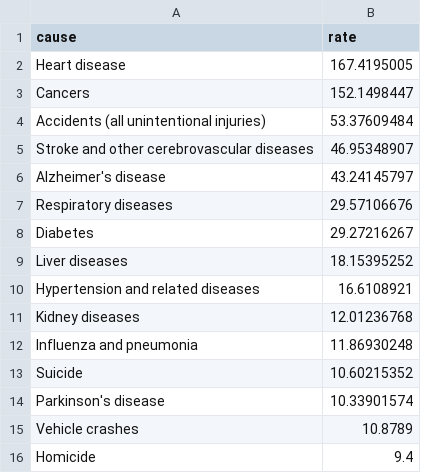
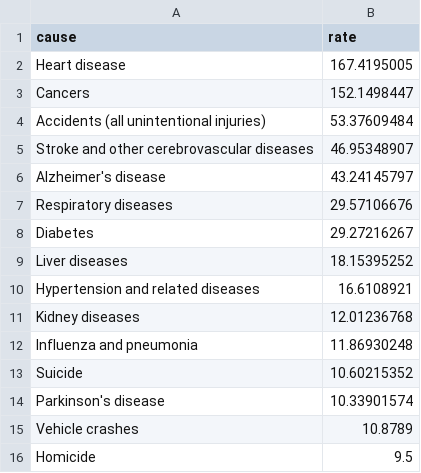
Before and after one commit to abcotvdata/safetytracker_losangeles, a CSV file: data/source/health/ca_death_rates.csv, drawn as a sheet.

```diff
--- a/data/source/health/ca_death_rates.csv
+++ b/data/source/health/ca_death_rates.csv
@@ -15,2 +15,2 @@ Parkinson's disease,10.33901574
 Vehicle crashes,10.8789
-Homicide,9.4
+Homicide,9.5
```
Also changed, not shown: data/output/yearly/citywide_yearly.csv, data/source/health/death_rates.csv, 33 other files.
